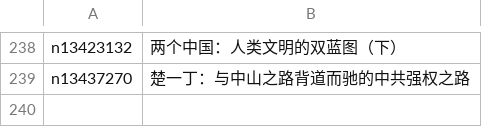
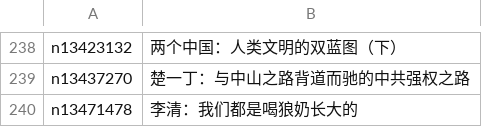
Before and after one commit to easy2view/epoch-special, a CSV file: indexes/nf1176114.csv, drawn as a sheet; only a part is shown, gaps mark what is left out.

```diff
--- a/indexes/nf1176114.csv
+++ b/indexes/nf1176114.csv
@@ -239 +239,2 @@ n13423132,两个中国：人类文明的双蓝图（下）
 n13437270,楚一丁：与中山之路背道而驰的中共强权之路
+n13471478,李清：我们都是喝狼奶长大的
```
Also changed, not shown: 21 other files.
